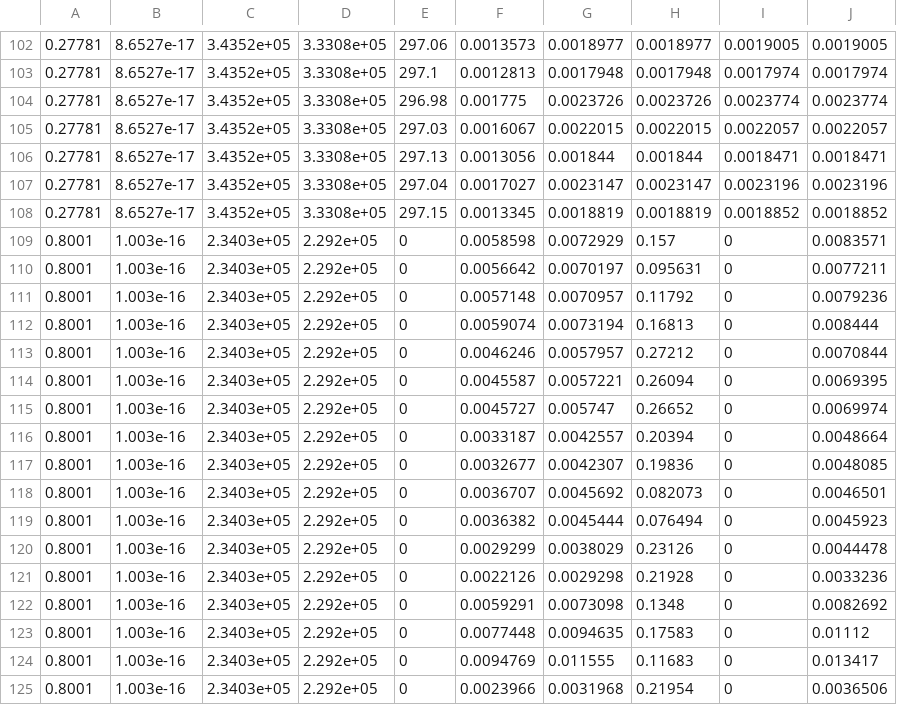
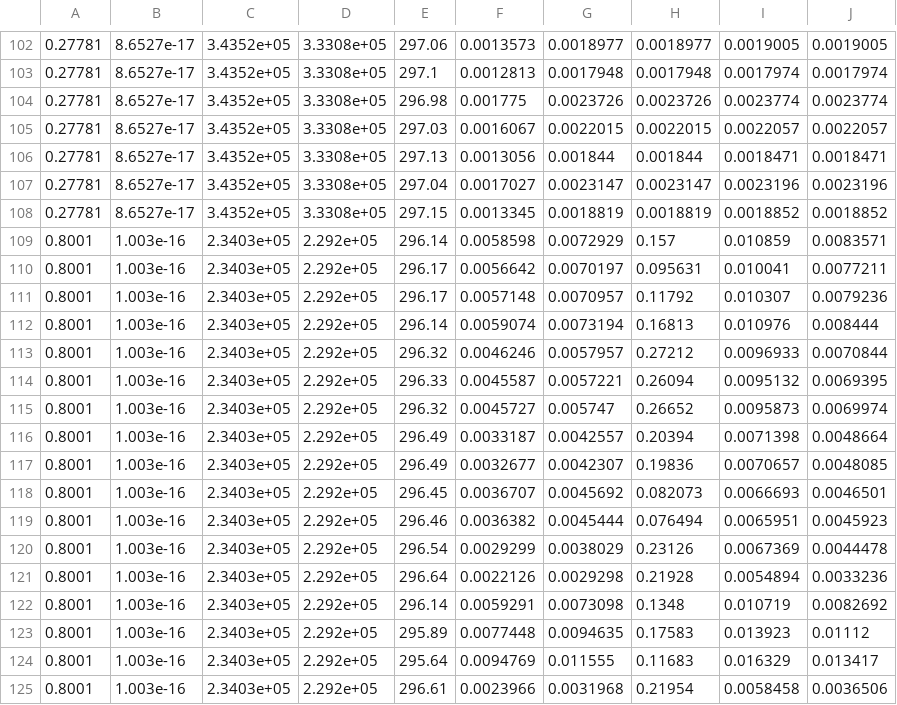
Before and after one commit to tloimer/membrane, a TSV file: results0902.tsv, drawn as a sheet; only a part is shown, gaps mark what is left out; the diff covers the shown part only.

```diff
--- a/results0902.tsv
+++ b/results0902.tsv
@@ -108,18 +108,18 @@
 0.27781	8.6527e-17	3.4352e+05	3.3308e+05	297.15	0.0013345	0.0018819	0.0018819	0.0018852	0.0018852
-0.8001	1.003e-16	2.3403e+05	2.292e+05	0	0.0058598	0.0072929	0.157	0	0.0083571
-0.8001	1.003e-16	2.3403e+05	2.292e+05	0	0.0056642	0.0070197	0.095631	0	0.0077211
-0.8001	1.003e-16	2.3403e+05	2.292e+05	0	0.0057148	0.0070957	0.11792	0	0.0079236
-0.8001	1.003e-16	2.3403e+05	2.292e+05	0	0.0059074	0.0073194	0.16813	0	0.008444
-0.8001	1.003e-16	2.3403e+05	2.292e+05	0	0.0046246	0.0057957	0.27212	0	0.0070844
-0.8001	1.003e-16	2.3403e+05	2.292e+05	0	0.0045587	0.0057221	0.26094	0	0.0069395
-0.8001	1.003e-16	2.3403e+05	2.292e+05	0	0.0045727	0.005747	0.26652	0	0.0069974
-0.8001	1.003e-16	2.3403e+05	2.292e+05	0	0.0033187	0.0042557	0.20394	0	0.0048664
-0.8001	1.003e-16	2.3403e+05	2.292e+05	0	0.0032677	0.0042307	0.19836	0	0.0048085
-0.8001	1.003e-16	2.3403e+05	2.292e+05	0	0.0036707	0.0045692	0.082073	0	0.0046501
-0.8001	1.003e-16	2.3403e+05	2.292e+05	0	0.0036382	0.0045444	0.076494	0	0.0045923
-0.8001	1.003e-16	2.3403e+05	2.292e+05	0	0.0029299	0.0038029	0.23126	0	0.0044478
-0.8001	1.003e-16	2.3403e+05	2.292e+05	0	0.0022126	0.0029298	0.21928	0	0.0033236
-0.8001	1.003e-16	2.3403e+05	2.292e+05	0	0.0059291	0.0073098	0.1348	0	0.0082692
-0.8001	1.003e-16	2.3403e+05	2.292e+05	0	0.0077448	0.0094635	0.17583	0	0.01112
-0.8001	1.003e-16	2.3403e+05	2.292e+05	0	0.0094769	0.011555	0.11683	0	0.013417
-0.8001	1.003e-16	2.3403e+05	2.292e+05	0	0.0023966	0.0031968	0.21954	0	0.0036506
+0.8001	1.003e-16	2.3403e+05	2.292e+05	296.14	0.0058598	0.0072929	0.157	0.010859	0.0083571
+0.8001	1.003e-16	2.3403e+05	2.292e+05	296.17	0.0056642	0.0070197	0.095631	0.010041	0.0077211
+0.8001	1.003e-16	2.3403e+05	2.292e+05	296.17	0.0057148	0.0070957	0.11792	0.010307	0.0079236
+0.8001	1.003e-16	2.3403e+05	2.292e+05	296.14	0.0059074	0.0073194	0.16813	0.010976	0.008444
+0.8001	1.003e-16	2.3403e+05	2.292e+05	296.32	0.0046246	0.0057957	0.27212	0.0096933	0.0070844
+0.8001	1.003e-16	2.3403e+05	2.292e+05	296.33	0.0045587	0.0057221	0.26094	0.0095132	0.0069395
+0.8001	1.003e-16	2.3403e+05	2.292e+05	296.32	0.0045727	0.005747	0.26652	0.0095873	0.0069974
+0.8001	1.003e-16	2.3403e+05	2.292e+05	296.49	0.0033187	0.0042557	0.20394	0.0071398	0.0048664
+0.8001	1.003e-16	2.3403e+05	2.292e+05	296.49	0.0032677	0.0042307	0.19836	0.0070657	0.0048085
+0.8001	1.003e-16	2.3403e+05	2.292e+05	296.45	0.0036707	0.0045692	0.082073	0.0066693	0.0046501
+0.8001	1.003e-16	2.3403e+05	2.292e+05	296.46	0.0036382	0.0045444	0.076494	0.0065951	0.0045923
+0.8001	1.003e-16	2.3403e+05	2.292e+05	296.54	0.0029299	0.0038029	0.23126	0.0067369	0.0044478
+0.8001	1.003e-16	2.3403e+05	2.292e+05	296.64	0.0022126	0.0029298	0.21928	0.0054894	0.0033236
+0.8001	1.003e-16	2.3403e+05	2.292e+05	296.14	0.0059291	0.0073098	0.1348	0.010719	0.0082692
+0.8001	1.003e-16	2.3403e+05	2.292e+05	295.89	0.0077448	0.0094635	0.17583	0.013923	0.01112
+0.8001	1.003e-16	2.3403e+05	2.292e+05	295.64	0.0094769	0.011555	0.11683	0.016329	0.013417
+0.8001	1.003e-16	2.3403e+05	2.292e+05	296.61	0.0023966	0.0031968	0.21954	0.0058458	0.0036506
```
Also changed, not shown: 153 edited cells elsewhere in this file, 14 other files.
